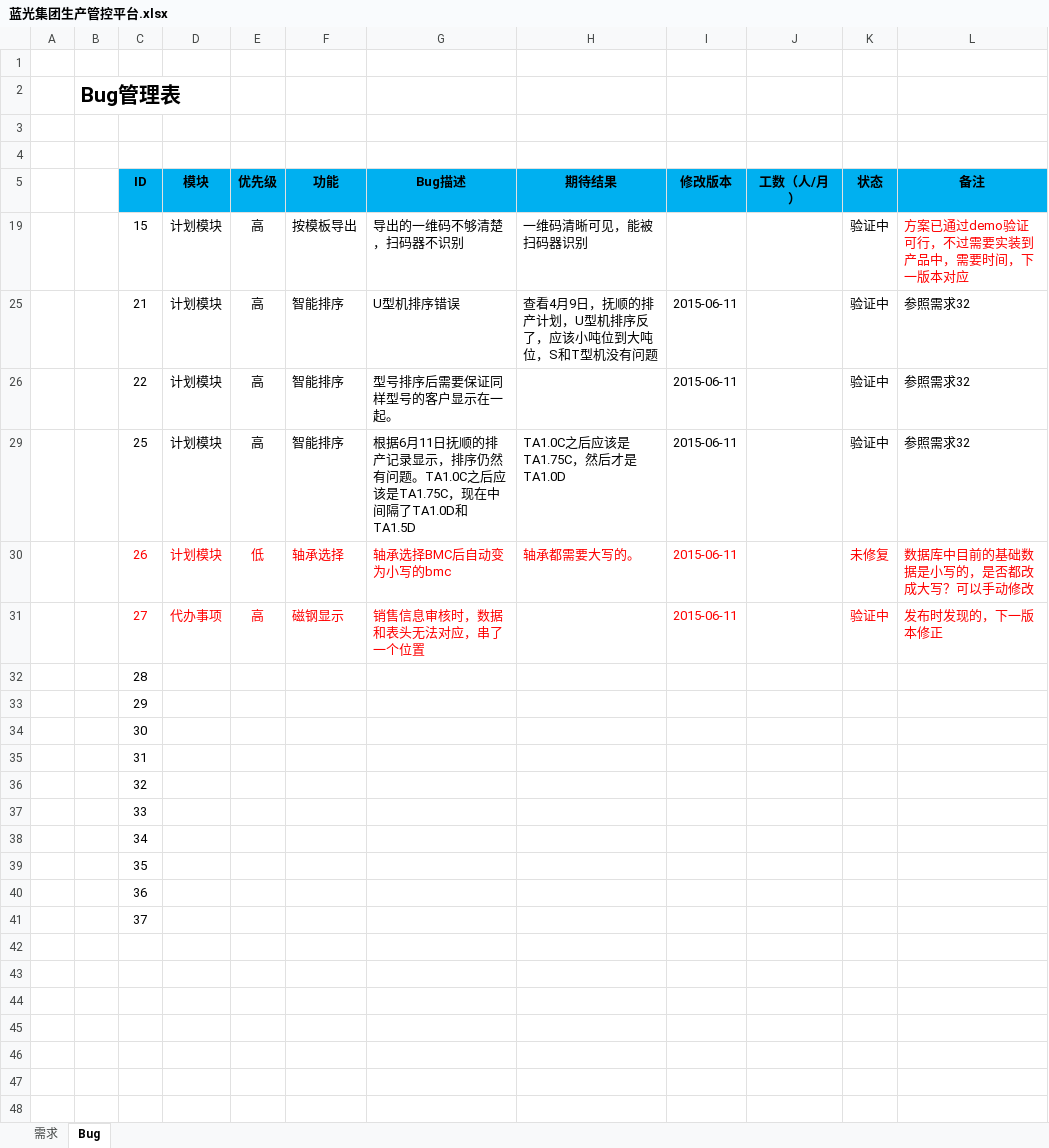
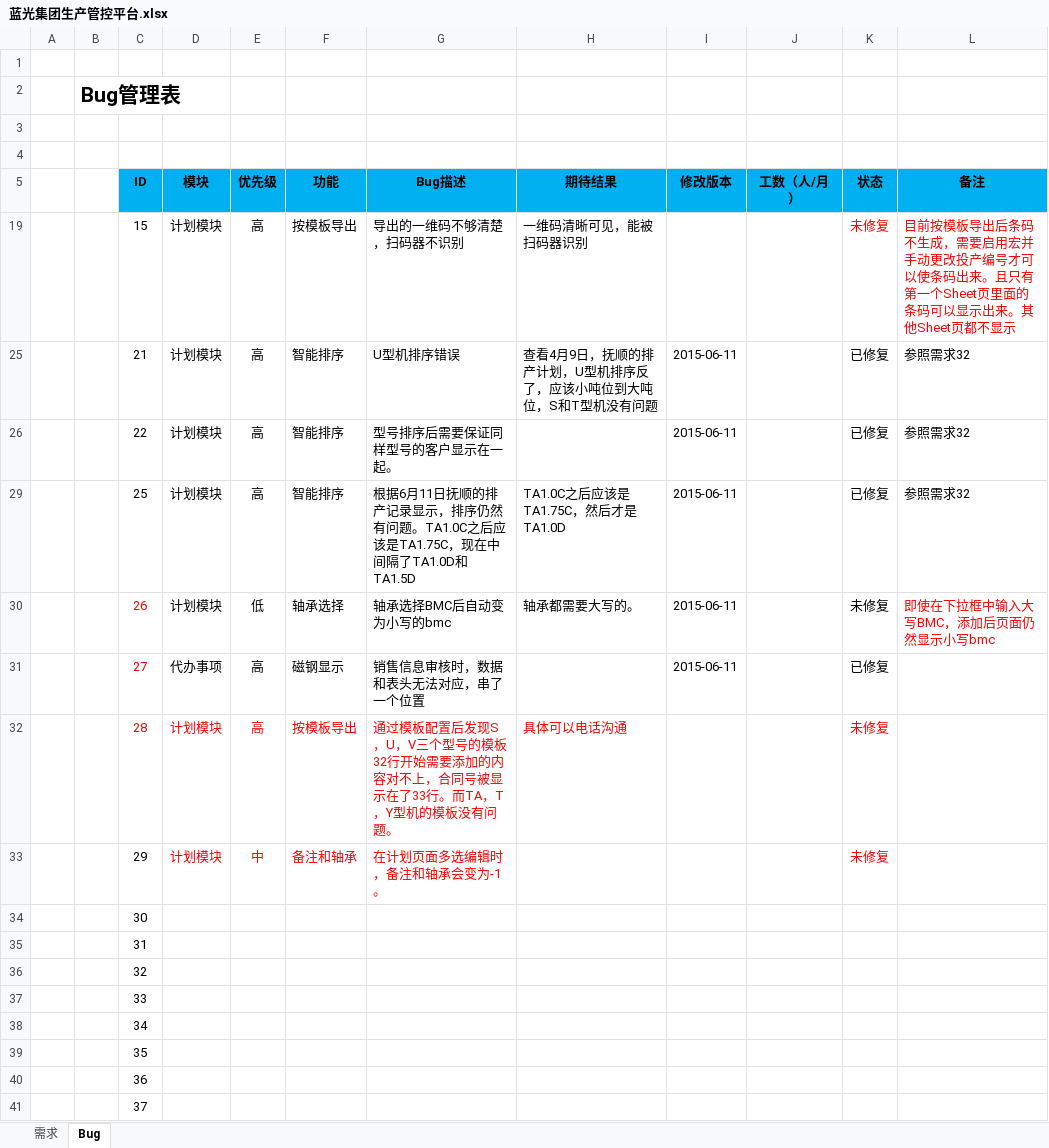
Before and after one commit to Patrick-Wang/BlueRay, an Excel workbook: Documentation/蓝光集团生产管控平台.xlsx, sheet Bug, drawn as a sheet; values as stored, in another font and other column widths than the file's, no borders; the diff names each change by its address in the sheet, - before the commit and + after, or states it on an @@ line.

Commit message:
更新测试结果以及需求

```diff
--- a/Documentation/蓝光集团生产管控平台.xlsx (sheet Bug)
+++ b/Documentation/蓝光集团生产管控平台.xlsx (sheet Bug)
-K19 (状态): 验证中
+K19 (状态): 未修复
-K19 text colour: black
+K19 text colour: #FF0000
-L19 (备注): 方案已通过demo验证可行，不过需要实装到产品中，需要时间，下一版本对应
+L19 (备注): 目前按模板导出后条码不生成，需要启用宏并手动更改投产编号才可以使条码出来。且只有第一个Sheet页里面的条码可以显示出来。其他Sheet页都不显示
-K25:K26 (状态): 验证中
+K25:K26 (状态): 已修复
-K29 (状态): 验证中
+K29 (状态): 已修复
-D30:I30 text colour: #FF0000
+D30:I30 text colour: black
-K30:K31 text colour: #FF0000
+K30:K31 text colour: black
-L30 (备注): 数据库中目前的基础数据是小写的，是否都改成大写？可以手动修改
+L30 (备注): 即使在下拉框中输入大写BMC，添加后页面仍然显示小写bmc
-D31:G31 text colour: #FF0000
+D31:G31 text colour: black
-I31 text colour: #FF0000
+I31 text colour: black
-K31 (状态): 验证中
+K31 (状态): 已修复
-L31 (备注): 发布时发现的，下一版本修正
+L31 (备注): (empty)
-C32 text colour: black
+C32 text colour: #FF0000
-D32:D33 (模块): (empty)
+D32:D33 (模块): 计划模块
-E32 (优先级): (empty)
+E32 (优先级): 高
-F32 (功能): (empty)
+F32 (功能): 按模板导出
-G32 (Bug描述): (empty)
+G32 (Bug描述): 通过模板配置后发现S，U，V三个型号的模板32行开始需要添加的内容对不上，合同号被显示在了33行。而TA，T，Y型机的模板没有问题。
-H32 (期待结果): (empty)
+H32 (期待结果): 具体可以电话沟通
-K32:K33 (状态): (empty)
+K32:K33 (状态): 未修复
-E33 (优先级): (empty)
+E33 (优先级): 中
-F33 (功能): (empty)
+F33 (功能): 备注和轴承
-G33 (Bug描述): (empty)
+G33 (Bug描述): 在计划页面多选编辑时，备注和轴承会变为-1。
```
Also changed, not shown: sheet 需求.
